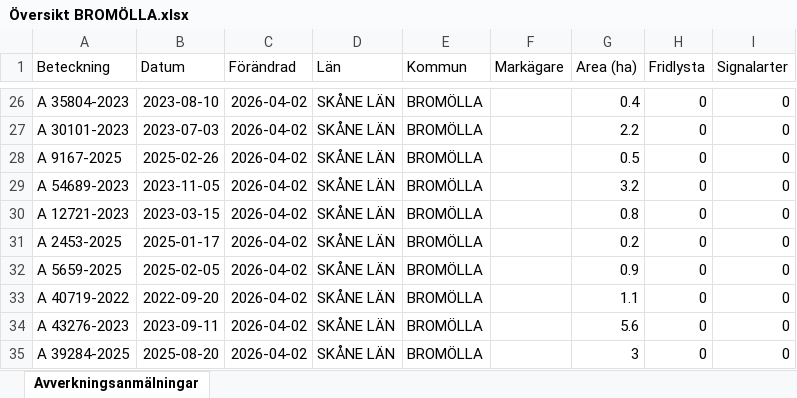
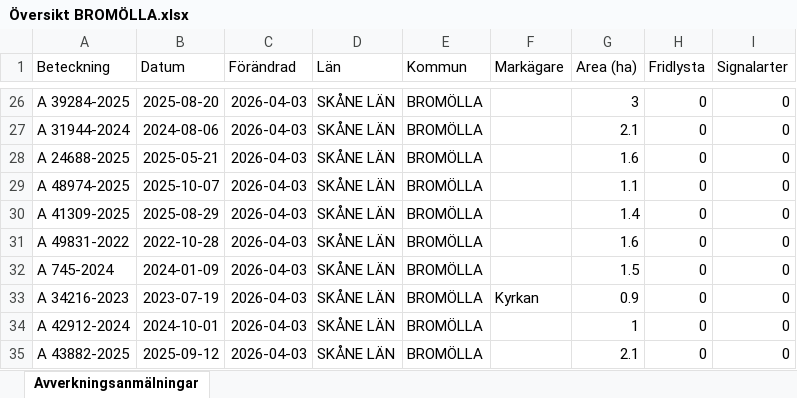
Before and after one commit to klasma/Logging_1272, an Excel workbook: Översikt BROMÖLLA.xlsx, sheet Avverkningsanmälningar, drawn as a sheet; only a part is shown, gaps mark what is left out; values as stored, in another font and other column widths than the file's, no borders; the diff covers the shown part only; the diff names each change by its address in the sheet, - before the commit and + after, or states it on an @@ line.

```diff
--- a/Översikt BROMÖLLA.xlsx (sheet Avverkningsanmälningar)
+++ b/Översikt BROMÖLLA.xlsx (sheet Avverkningsanmälningar)
-A26 (Beteckning): A 35804-2023
+A26 (Beteckning): A 39284-2025
-B26 (Datum): 2023-08-10
+B26 (Datum): 2025-08-20
-C26:C35 (Förändrad): 2026-04-02
+C26:C35 (Förändrad): 2026-04-03
-G26 (Area (ha)): 0.4
+G26 (Area (ha)): 3
-A27 (Beteckning): A 30101-2023
+A27 (Beteckning): A 31944-2024
-B27 (Datum): 2023-07-03
+B27 (Datum): 2024-08-06
-G27 (Area (ha)): 2.2
+G27 (Area (ha)): 2.1
-A28 (Beteckning): A 9167-2025
+A28 (Beteckning): A 24688-2025
-B28 (Datum): 2025-02-26
+B28 (Datum): 2025-05-21
-G28 (Area (ha)): 0.5
+G28 (Area (ha)): 1.6
-A29 (Beteckning): A 54689-2023
+A29 (Beteckning): A 48974-2025
-B29 (Datum): 2023-11-05
+B29 (Datum): 2025-10-07
-G29 (Area (ha)): 3.2
+G29 (Area (ha)): 1.1
-A30 (Beteckning): A 12721-2023
+A30 (Beteckning): A 41309-2025
-B30 (Datum): 2023-03-15
+B30 (Datum): 2025-08-29
-G30 (Area (ha)): 0.8
+G30 (Area (ha)): 1.4
-A31 (Beteckning): A 2453-2025
+A31 (Beteckning): A 49831-2022
-B31 (Datum): 2025-01-17
+B31 (Datum): 2022-10-28
-G31 (Area (ha)): 0.2
+G31 (Area (ha)): 1.6
-A32 (Beteckning): A 5659-2025
+A32 (Beteckning): A 745-2024
-B32 (Datum): 2025-02-05
+B32 (Datum): 2024-01-09
-G32 (Area (ha)): 0.9
+G32 (Area (ha)): 1.5
-A33 (Beteckning): A 40719-2022
+A33 (Beteckning): A 34216-2023
-B33 (Datum): 2022-09-20
+B33 (Datum): 2023-07-19
-F33 (Markägare): (empty)
+F33 (Markägare): Kyrkan
-G33 (Area (ha)): 1.1
+G33 (Area (ha)): 0.9
-A34 (Beteckning): A 43276-2023
+A34 (Beteckning): A 42912-2024
-B34 (Datum): 2023-09-11
+B34 (Datum): 2024-10-01
-G34 (Area (ha)): 5.6
+G34 (Area (ha)): 1
-A35 (Beteckning): A 39284-2025
+A35 (Beteckning): A 43882-2025
-B35 (Datum): 2025-08-20
+B35 (Datum): 2025-09-12
-G35 (Area (ha)): 3
+G35 (Area (ha)): 2.1
```
Also changed, not shown: 317 edited cells elsewhere in this sheet, artfynd/A 17396-2024 artfynd.xlsx, artfynd/A 42062-2024 artfynd.xlsx, 19 other files.
